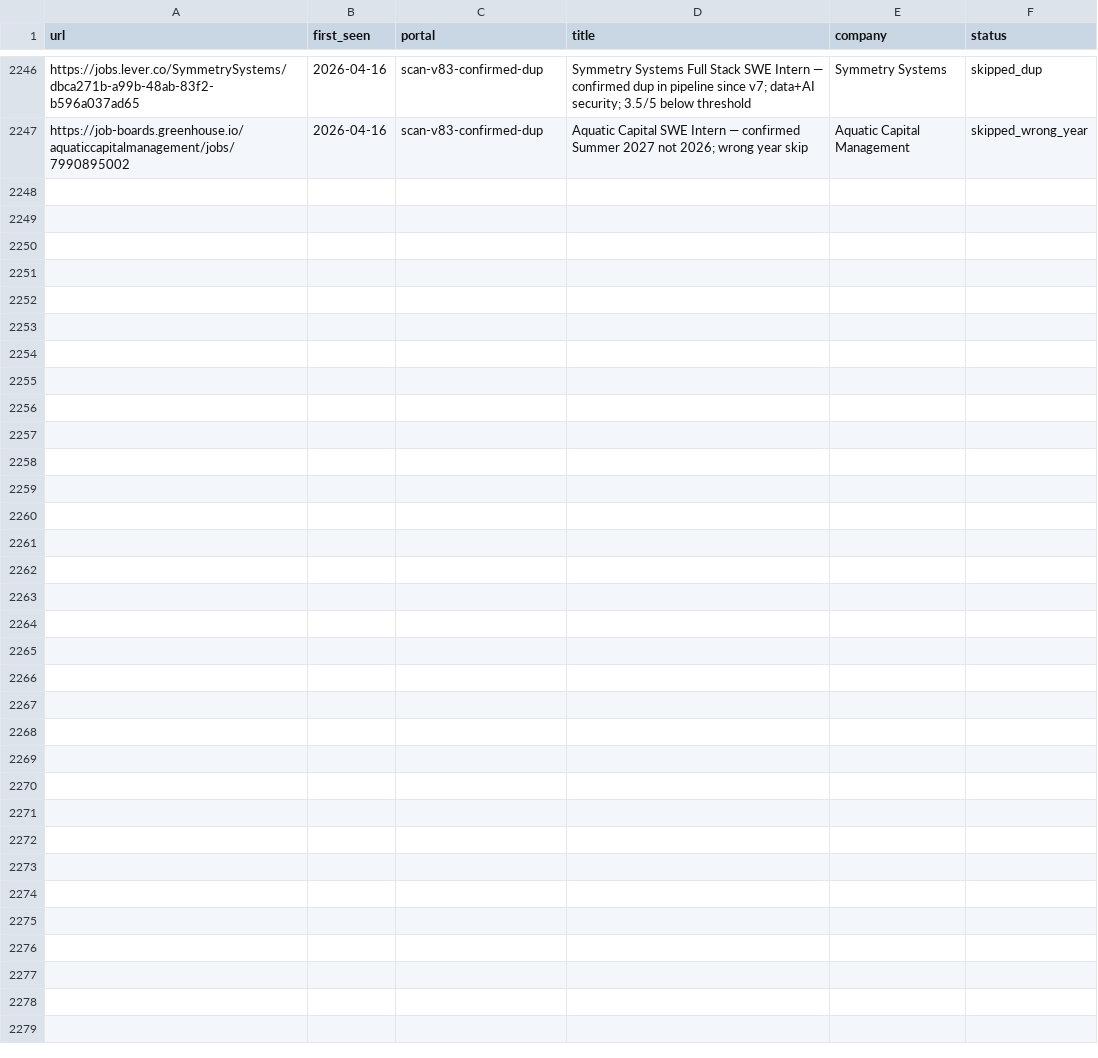
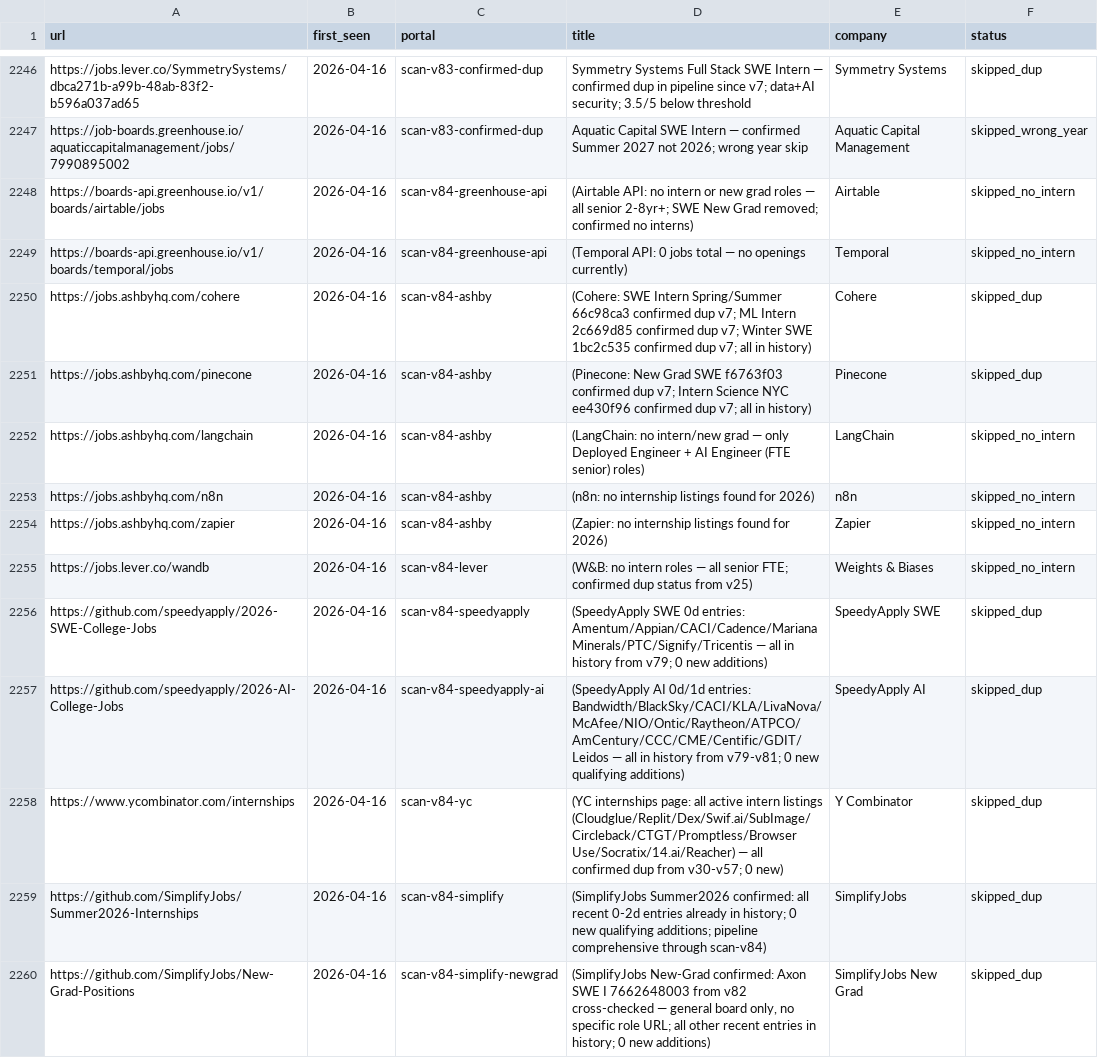
Before and after one commit to clmoon2/career-ops, a TSV file: data/scan-history.tsv, drawn as a sheet; only a part is shown, gaps mark what is left out; the diff names each change by its address in the sheet, - before the commit and + after, or states it on an @@ line.

```diff
--- a/data/scan-history.tsv
+++ b/data/scan-history.tsv
+row 2248: https://boards-api.greenhouse.io/v1/boards/airtable/jobs | 2026-04-16 | scan-v84-greenhouse-api | (Airtable API: no intern or new grad roles — all senior 2-8yr+; SWE New Grad removed; confirmed no interns) | Airtable | skipped_no_intern
+row 2249: https://boards-api.greenhouse.io/v1/boards/temporal/jobs | 2026-04-16 | scan-v84-greenhouse-api | (Temporal API: 0 jobs total — no openings currently) | Temporal | skipped_no_intern
+row 2250: https://jobs.ashbyhq.com/cohere | 2026-04-16 | scan-v84-ashby | (Cohere: SWE Intern Spring/Summer 66c98ca3 confirmed dup v7; ML Intern 2c669d85 confirmed dup v7; Winter SWE 1bc2c535 confirmed dup v7; all in history) | Cohere | skipped_dup
+row 2251: https://jobs.ashbyhq.com/pinecone | 2026-04-16 | scan-v84-ashby | (Pinecone: New Grad SWE f6763f03 confirmed dup v7; Intern Science NYC ee430f96 confirmed dup v7; all in history) | Pinecone | skipped_dup
+row 2252: https://jobs.ashbyhq.com/langchain | 2026-04-16 | scan-v84-ashby | (LangChain: no intern/new grad — only Deployed Engineer + AI Engineer (FTE senior) roles) | LangChain | skipped_no_intern
+row 2253: https://jobs.ashbyhq.com/n8n | 2026-04-16 | scan-v84-ashby | (n8n: no internship listings found for 2026) | n8n | skipped_no_intern
+row 2254: https://jobs.ashbyhq.com/zapier | 2026-04-16 | scan-v84-ashby | (Zapier: no internship listings found for 2026) | Zapier | skipped_no_intern
+row 2255: https://jobs.lever.co/wandb | 2026-04-16 | scan-v84-lever | (W&B: no intern roles — all senior FTE; confirmed dup status from v25) | Weights & Biases | skipped_no_intern
+row 2256: https://github.com/speedyapply/2026-SWE-College-Jobs | 2026-04-16 | scan-v84-speedyapply | (SpeedyApply SWE 0d entries: Amentum/Appian/CACI/Cadence/Mariana Minerals/PTC/Signify/Tricentis — all in history from v79; 0 new additions) | SpeedyApply SWE | skipped_dup
+row 2257: https://github.com/speedyapply/2026-AI-College-Jobs | 2026-04-16 | scan-v84-speedyapply-ai | (SpeedyApply AI 0d/1d entries: Bandwidth/BlackSky/CACI/KLA/LivaNova/McAfee/NIO/Ontic/Raytheon/ATPCO/AmCentury/CCC/CME/Centific/GDIT/Leidos — all in history from v79-v81; 0 new qualifying additions) | SpeedyApply AI | skipped_dup
+row 2258: https://www.ycombinator.com/internships | 2026-04-16 | scan-v84-yc | (YC internships page: all active intern listings (Cloudglue/Replit/Dex/Swif.ai/SubImage/Circleback/CTGT/Promptless/Browser Use/Socratix/14.ai/Reacher) — all confirmed dup from v30-v57; 0 new) | Y Combinator | skipped_dup
+row 2259: https://github.com/SimplifyJobs/Summer2026-Internships | 2026-04-16 | scan-v84-simplify | (SimplifyJobs Summer2026 confirmed: all recent 0-2d entries already in history; 0 new qualifying additions; pipeline comprehensive through scan-v84) | SimplifyJobs | skipped_dup
+row 2260: https://github.com/SimplifyJobs/New-Grad-Positions | 2026-04-16 | scan-v84-simplify-newgrad | (SimplifyJobs New-Grad confirmed: Axon SWE I 7662648003 from v82 cross-checked — general board only, no specific role URL; all other recent entries in history; 0 new additions) | SimplifyJobs New Grad | skipped_dup
```
Also changed, not shown: 1 other file.
